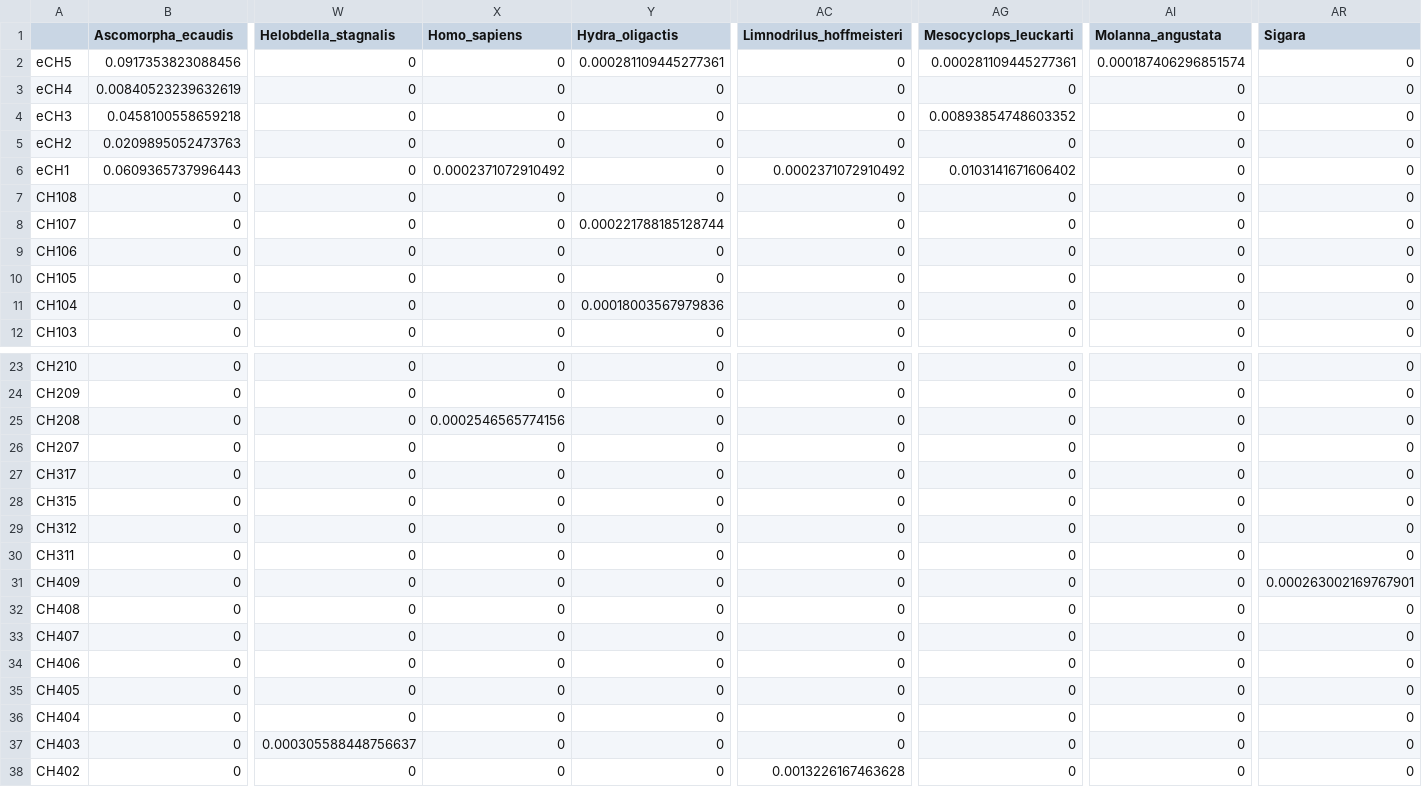
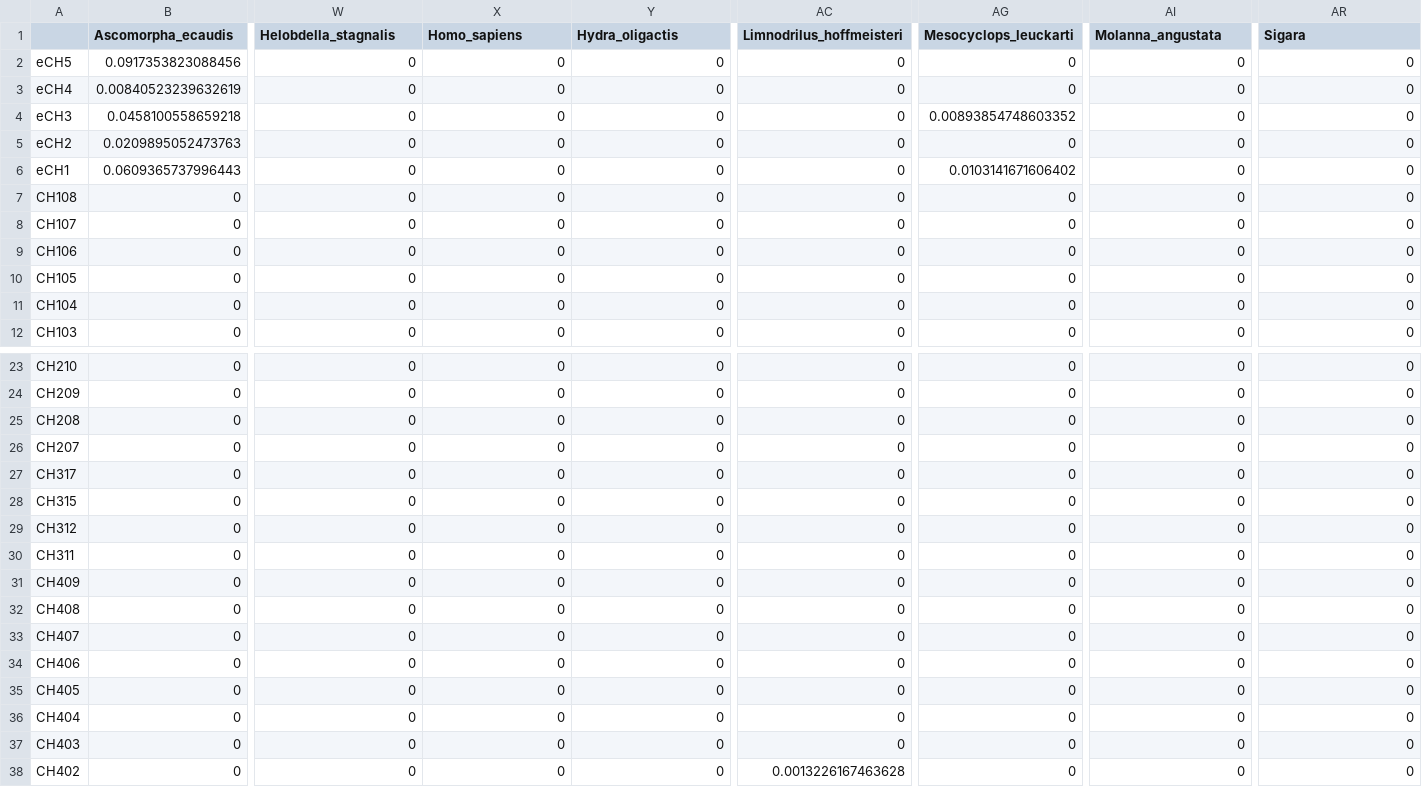
Before and after one commit to mbenucci/Cohabiting_C.floridanus_and_C.pseudogracilis, a CSV file: R_outputs/May_ratio_filtered.csv, drawn as a sheet; only a part is shown, gaps mark what is left out; the diff names each change by its address in the sheet, - before the commit and + after, or states it on an @@ line.

```diff
--- a/R_outputs/May_ratio_filtered.csv
+++ b/R_outputs/May_ratio_filtered.csv
-Y2 (Hydra_oligactis): 0.000281109445277361
+Y2 (Hydra_oligactis): 0
-AG2 (Mesocyclops_leuckarti): 0.000281109445277361
+AG2 (Mesocyclops_leuckarti): 0
-AI2 (Molanna_angustata): 0.000187406296851574
+AI2 (Molanna_angustata): 0
-X6 (Homo_sapiens): 0.0002371072910492
+X6 (Homo_sapiens): 0
-AC6 (Limnodrilus_hoffmeisteri): 0.0002371072910492
+AC6 (Limnodrilus_hoffmeisteri): 0
-Y8 (Hydra_oligactis): 0.000221788185128744
+Y8 (Hydra_oligactis): 0
-Y11 (Hydra_oligactis): 0.00018003567979836
+Y11 (Hydra_oligactis): 0
-X25 (Homo_sapiens): 0.0002546565774156
+X25 (Homo_sapiens): 0
-AR31 (Sigara): 0.000263002169767901
+AR31 (Sigara): 0
-W37 (Helobdella_stagnalis): 0.000305588448756637
+W37 (Helobdella_stagnalis): 0
```
Also changed, not shown: R_outputs/Crangonyx_May17_post-filter.csv, R_outputs/Crangonyx_Oct17_cleaned_reads.csv, 17 other files.
